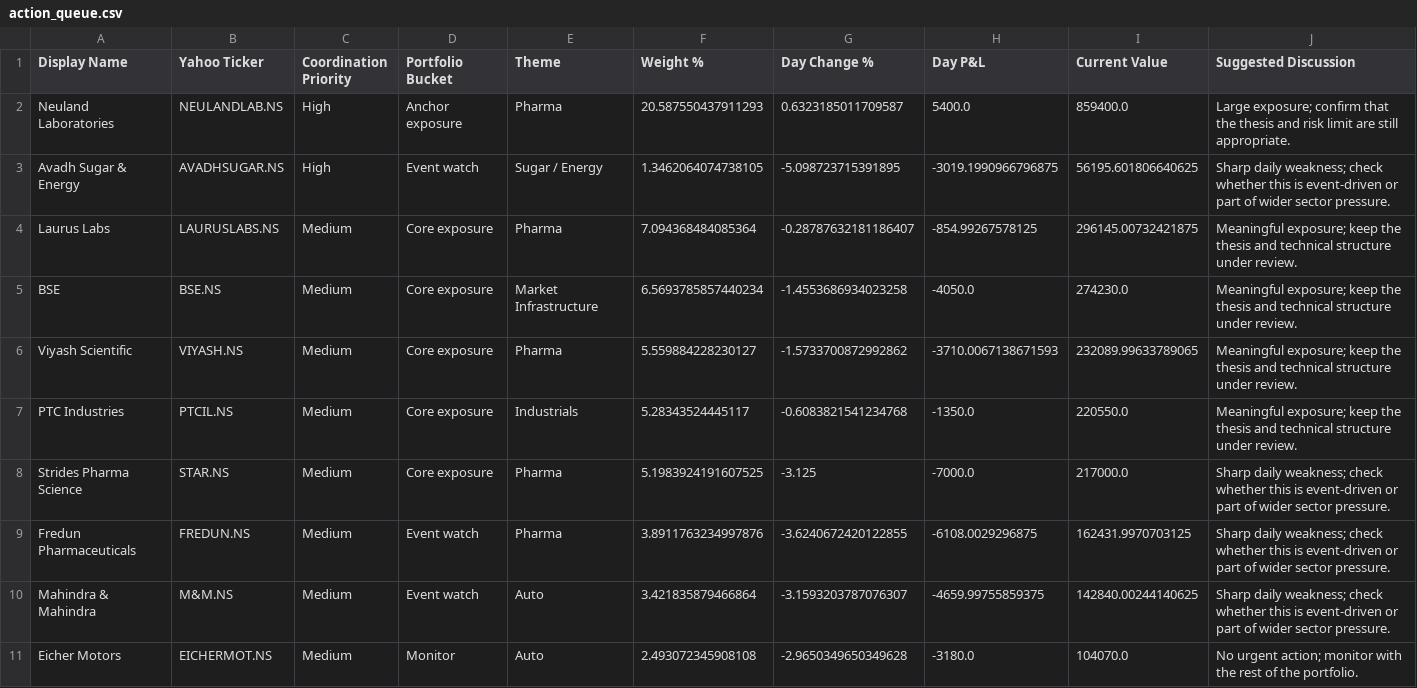
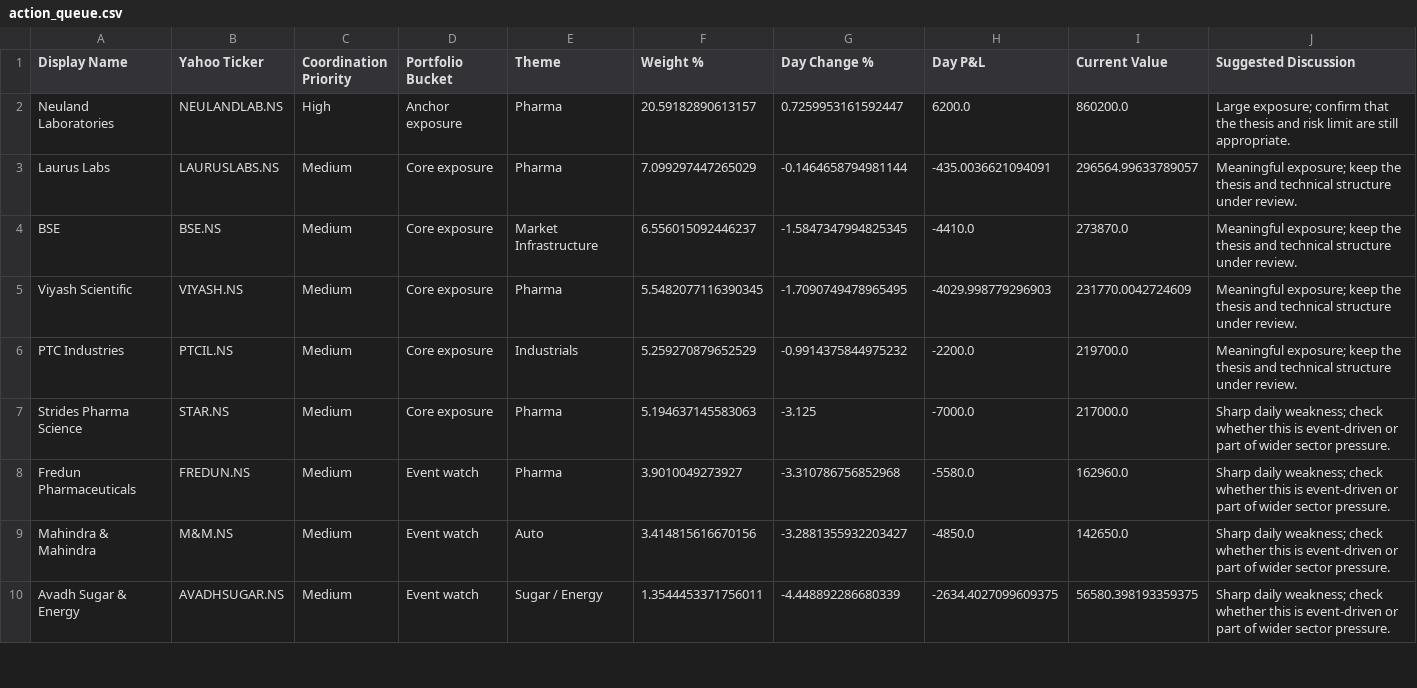
Before and after one commit to hvj7p7shkv-hub/vikram-portfolio-dashboard, a CSV file: data/action_queue.csv, drawn as a sheet; only a part is shown; the diff covers the shown part only.

```diff
--- a/data/action_queue.csv
+++ b/data/action_queue.csv
@@ -1,11 +1,10 @@
 Display Name,Yahoo Ticker,Coordination Priority,Portfolio Bucket,Theme,Weight %,Day Change %,Day P&L,Current Value,Suggested Discussion
-Neuland Laboratories,NEULANDLAB.NS,High,Anchor exposure,Pharma,20.587550437911293,0.6323185011709587,5400.0,859400.0,Large exposure; confirm that the thesis and risk limit are still appropriate.
-Avadh Sugar & Energy,AVADHSUGAR.NS,High,Event watch,Sugar / Energy,1.3462064074738105,-5.098723715391895,-3019.1990966796875,56195.601806640625,Sharp daily weakness; check whether this is event-driven or part of wider sector pressure.
-Laurus Labs,LAURUSLABS.NS,Medium,Core exposure,Pharma,7.094368484085364,-0.28787632181186407,-854.99267578125,296145.00732421875,Meaningful exposure; keep the thesis and technical structure under review.
-BSE,BSE.NS,Medium,Core exposure,Market Infrastructure,6.5693785857440234,-1.4553686934023258,-4050.0,274230.0,Meaningful exposure; keep the thesis and technical structure under review.
-Viyash Scientific,VIYASH.NS,Medium,Core exposure,Pharma,5.559884228230127,-1.5733700872992862,-3710.0067138671593,232089.99633789065,Meaningful exposure; keep the thesis and technical structure under review.
-PTC Industries,PTCIL.NS,Medium,Core exposure,Industrials,5.28343524445117,-0.6083821541234768,-1350.0,220550.0,Meaningful exposure; keep the thesis and technical structure under review.
-Strides Pharma Science,STAR.NS,Medium,Core exposure,Pharma,5.1983924191607525,-3.125,-7000.0,217000.0,Sharp daily weakness; check whether this is event-driven or part of wider sector pressure.
-Fredun Pharmaceuticals,FREDUN.NS,Medium,Event watch,Pharma,3.8911763234997876,-3.6240672420122855,-6108.0029296875,162431.9970703125,Sharp daily weakness; check whether this is event-driven or part of wider sector pressure.
-Mahindra & Mahindra,M&M.NS,Medium,Event watch,Auto,3.421835879466864,-3.1593203787076307,-4659.99755859375,142840.00244140625,Sharp daily weakness; check whether this is event-driven or part of wider sector pressure.
-Eicher Motors,EICHERMOT.NS,Medium,Monitor,Auto,2.493072345908108,-2.9650349650349628,-3180.0,104070.0,No urgent action; monitor with the rest of the portfolio.
+Neuland Laboratories,NEULANDLAB.NS,High,Anchor exposure,Pharma,20.59182890613157,0.7259953161592447,6200.0,860200.0,Large exposure; confirm that the thesis and risk limit are still appropriate.
+Laurus Labs,LAURUSLABS.NS,Medium,Core exposure,Pharma,7.099297447265029,-0.1464658794981144,-435.0036621094091,296564.99633789057,Meaningful exposure; keep the thesis and technical structure under review.
+BSE,BSE.NS,Medium,Core exposure,Market Infrastructure,6.556015092446237,-1.5847347994825345,-4410.0,273870.0,Meaningful exposure; keep the thesis and technical structure under review.
+Viyash Scientific,VIYASH.NS,Medium,Core exposure,Pharma,5.5482077116390345,-1.7090749478965495,-4029.998779296903,231770.0042724609,Meaningful exposure; keep the thesis and technical structure under review.
+PTC Industries,PTCIL.NS,Medium,Core exposure,Industrials,5.259270879652529,-0.9914375844975232,-2200.0,219700.0,Meaningful exposure; keep the thesis and technical structure under review.
+Strides Pharma Science,STAR.NS,Medium,Core exposure,Pharma,5.194637145583063,-3.125,-7000.0,217000.0,Sharp daily weakness; check whether this is event-driven or part of wider sector pressure.
+Fredun Pharmaceuticals,FREDUN.NS,Medium,Event watch,Pharma,3.9010049273927,-3.310786756852968,-5580.0,162960.0,Sharp daily weakness; check whether this is event-driven or part of wider sector pressure.
+Mahindra & Mahindra,M&M.NS,Medium,Event watch,Auto,3.414815616670156,-3.2881355932203427,-4850.0,142650.0,Sharp daily weakness; check whether this is event-driven or part of wider sector pressure.
+Avadh Sugar & Energy,AVADHSUGAR.NS,Medium,Event watch,Sugar / Energy,1.3544453371756011,-4.448892286680339,-2634.4027099609375,56580.398193359375,Sharp daily weakness; check whether this is event-driven or part of wider sector pressure.
```
Also changed, not shown: 14 edited cells elsewhere in this file, data/holdings.csv, 1 other file.
